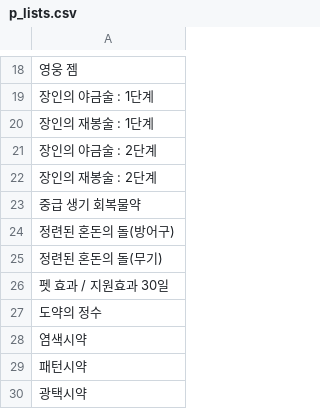
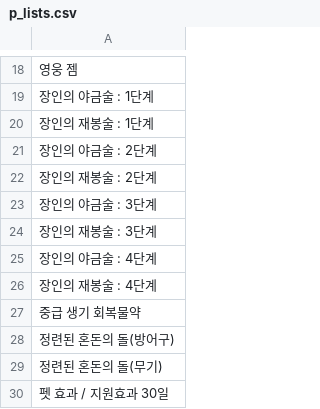
Before and after one commit to Salsalysj/gdok, a CSV file: p_lists.csv, drawn as a sheet; only a part is shown, gaps mark what is left out; the shorter side is filled out with more unchanged rows.

```diff
--- a/p_lists.csv
+++ b/p_lists.csv
@@ -22,2 +22,6 @@
 장인의 재봉술 : 2단계
+장인의 야금술 : 3단계
+장인의 재봉술 : 3단계
+장인의 야금술 : 4단계
+장인의 재봉술 : 4단계
 중급 생기 회복물약
```
Also changed, not shown: 8 other files.
